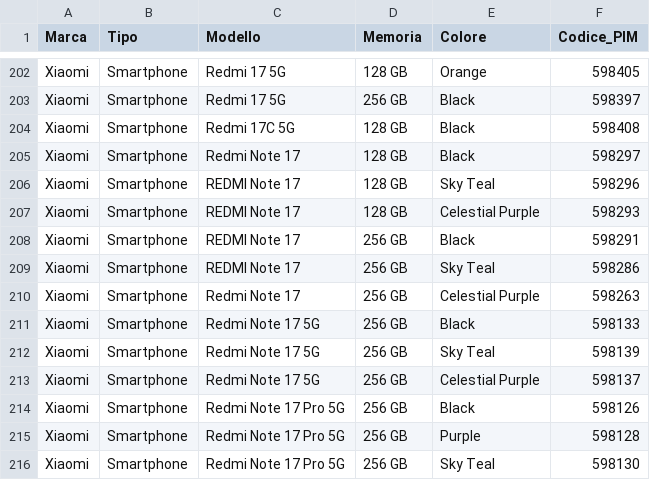
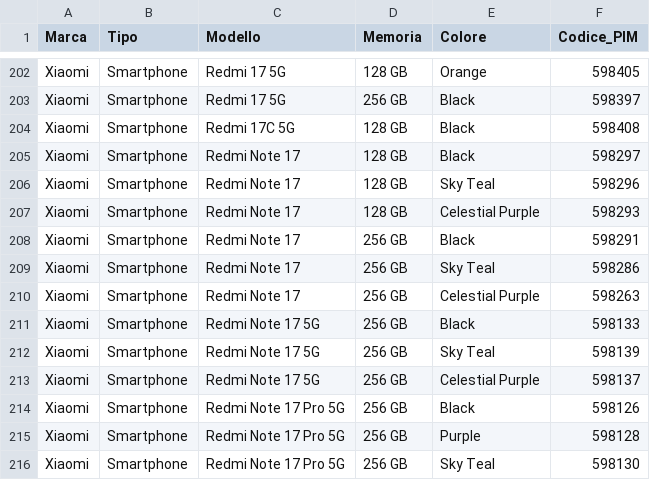
Before and after one commit to D4NIELost/Catalogo-MW, a CSV file: databases/database_smartphone.csv, drawn as a sheet; only a part is shown, gaps mark what is left out.

Commit message:
Fix capitalization of Redmi Note 17 model name
Changed 'REDMI Note 17' to 'Redmi Note 17' for consistent naming convention across the database.

```diff
--- a/databases/database_smartphone.csv
+++ b/databases/database_smartphone.csv
@@ -205,6 +205,6 @@ Xiaomi,Smartphone,Redmi 17C 5G,128 GB,Black,598408
 Xiaomi,Smartphone,Redmi Note 17,128 GB,Black,598297
-Xiaomi,Smartphone,REDMI Note 17,128 GB,Sky Teal,598296
-Xiaomi,Smartphone,REDMI Note 17,128 GB,Celestial Purple,598293
-Xiaomi,Smartphone,REDMI Note 17,256 GB,Black,598291
-Xiaomi,Smartphone,REDMI Note 17,256 GB,Sky Teal,598286
+Xiaomi,Smartphone,Redmi Note 17,128 GB,Sky Teal,598296
+Xiaomi,Smartphone,Redmi Note 17,128 GB,Celestial Purple,598293
+Xiaomi,Smartphone,Redmi Note 17,256 GB,Black,598291
+Xiaomi,Smartphone,Redmi Note 17,256 GB,Sky Teal,598286
 Xiaomi,Smartphone,Redmi Note 17,256 GB,Celestial Purple,598263
```
Also changed, not shown: 1 other file.
